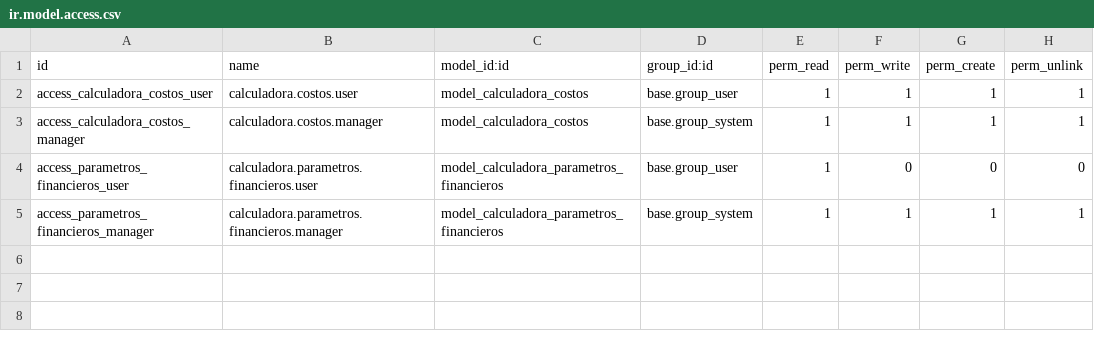
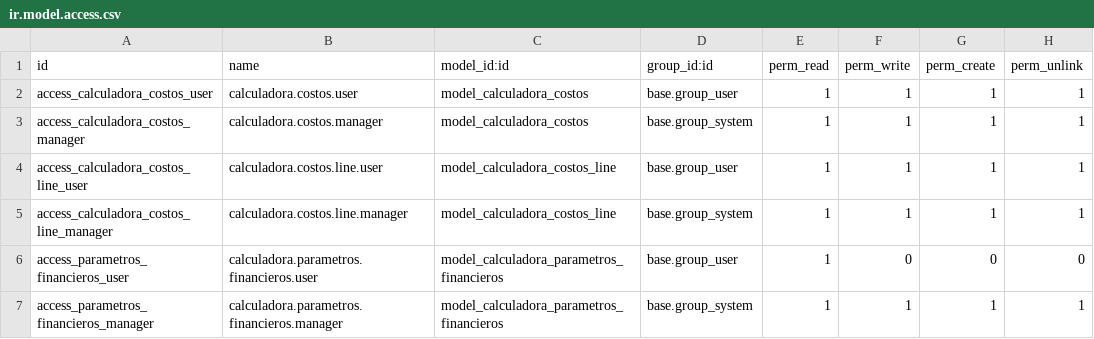
Before and after one commit to yhernandez98/Supplies, a CSV file: calculadora_costos/security/ir.model.access.csv, drawn as a sheet; the diff names each change by its address in the sheet, - before the commit and + after, or states it on an @@ line.

```diff
--- a/calculadora_costos/security/ir.model.access.csv
+++ b/calculadora_costos/security/ir.model.access.csv
+row 4: access_calculadora_costos_line_user | calculadora.costos.line.user | model_calculadora_costos_line | base.group_user | 1 | 1 | 1 | 1
+row 5: access_calculadora_costos_line_manager | calculadora.costos.line.manager | model_calculadora_costos_line | base.group_system | 1 | 1 | 1 | 1
```
Also changed, not shown: 31 other files.
